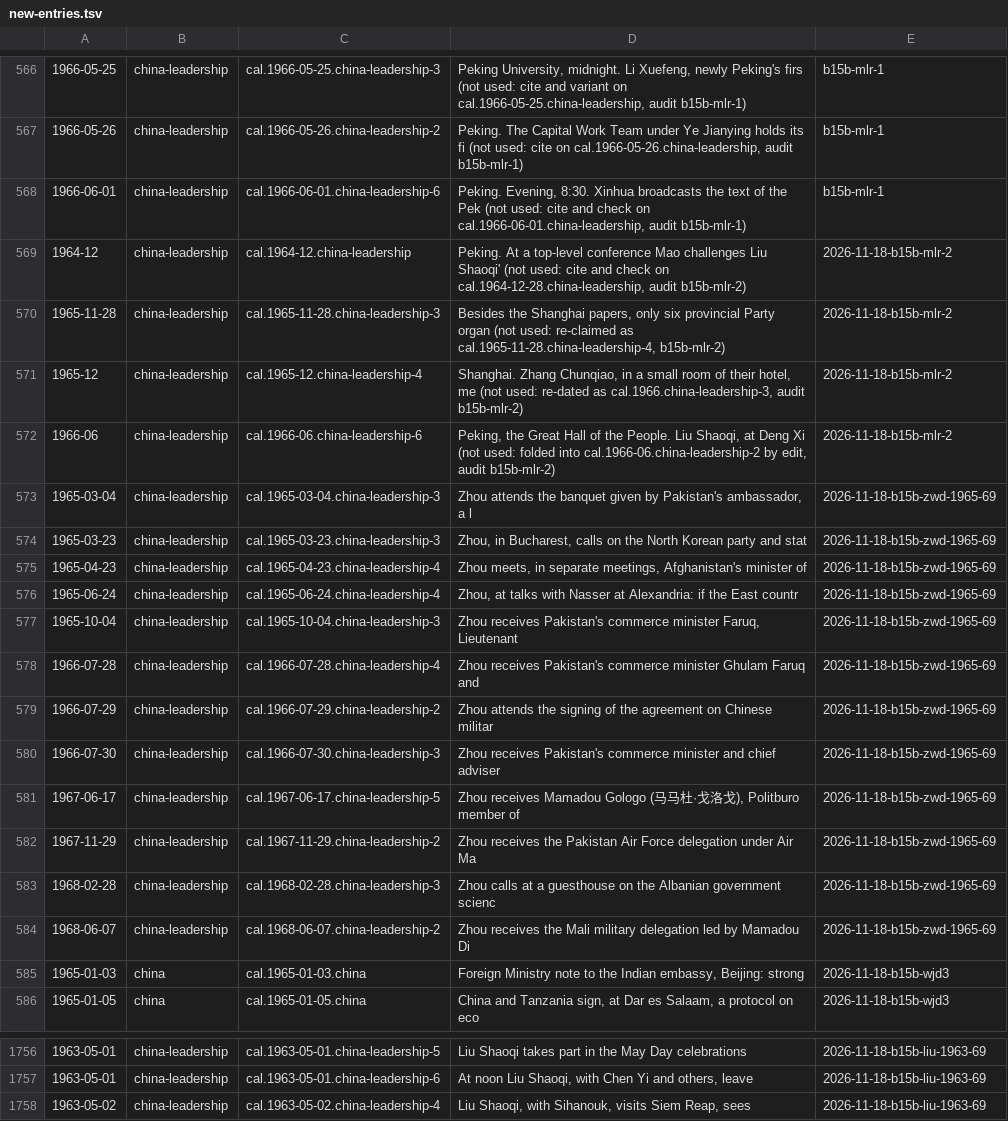
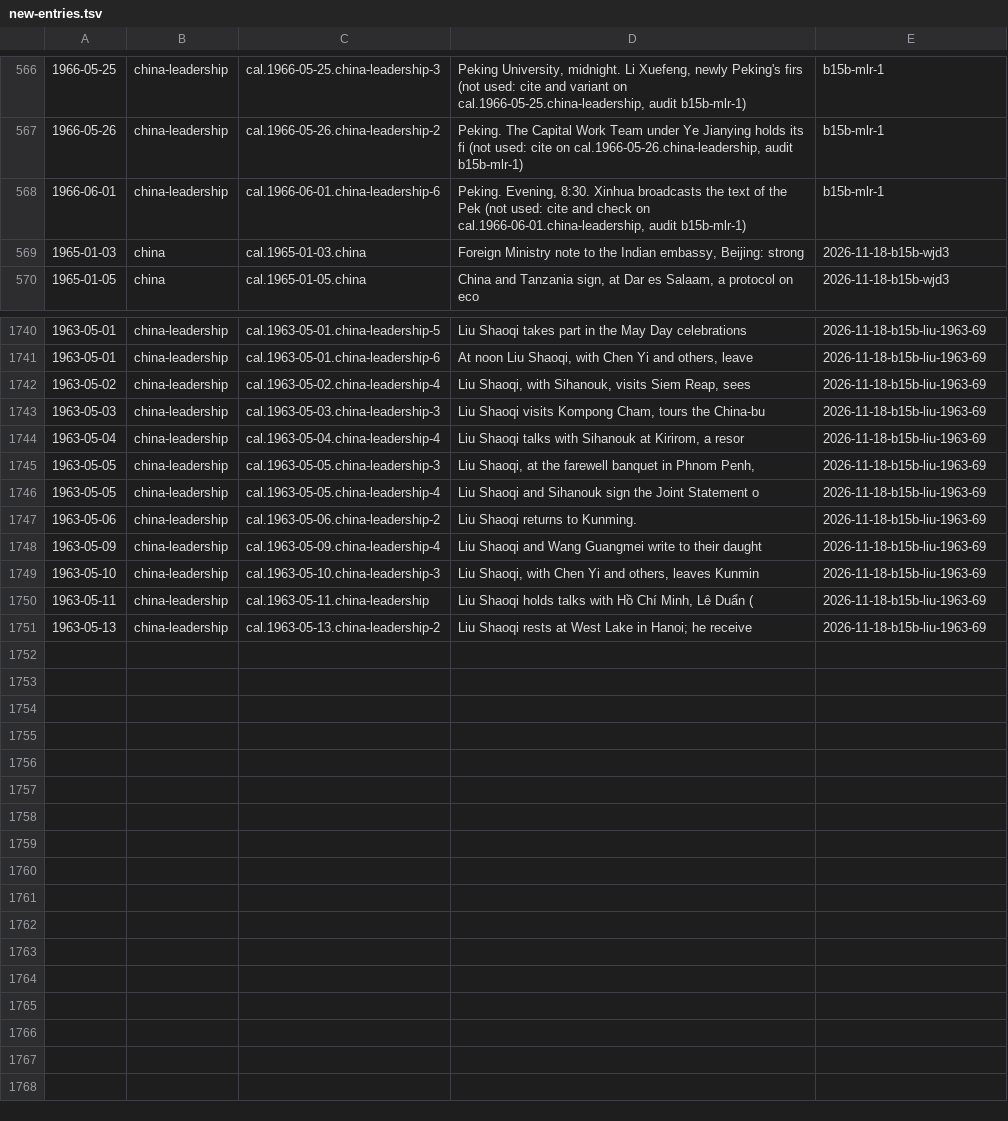
Before and after one commit to Impending2223/bib, a TSV file: inbox/new-entries.tsv, drawn as a sheet; only a part is shown, gaps mark what is left out; removed rows and columns are numbered as before the commit, all else as after; the diff names each change by its address in the sheet, - before the commit and + after, or states it on an @@ line.

```diff
--- a/inbox/new-entries.tsv
+++ b/inbox/new-entries.tsv
-row 569: 1964-12 | china-leadership | cal.1964-12.china-leadership | Peking. At a top-level conference Mao challenges Liu Shaoqi' (not used: cite and check on cal.1964-12-28.china-leadership, audit b15b-mlr-2) | 2026-11-18-b15b-mlr-2
-row 570: 1965-11-28 | china-leadership | cal.1965-11-28.china-leadership-3 | Besides the Shanghai papers, only six provincial Party organ (not used: re-claimed as cal.1965-11-28.china-leadership-4, b15b-mlr-2) | 2026-11-18-b15b-mlr-2
-row 571: 1965-12 | china-leadership | cal.1965-12.china-leadership-4 | Shanghai. Zhang Chunqiao, in a small room of their hotel, me (not used: re-dated as cal.1966.china-leadership-3, audit b15b-mlr-2) | 2026-11-18-b15b-mlr-2
-row 572: 1966-06 | china-leadership | cal.1966-06.china-leadership-6 | Peking, the Great Hall of the People. Liu Shaoqi, at Deng Xi (not used: folded into cal.1966-06.china-leadership-2 by edit, audit b15b-mlr-2) | 2026-11-18-b15b-mlr-2
-row 573: 1965-03-04 | china-leadership | cal.1965-03-04.china-leadership-3 | Zhou attends the banquet given by Pakistan's ambassador, a l | 2026-11-18-b15b-zwd-1965-69
-row 574: 1965-03-23 | china-leadership | cal.1965-03-23.china-leadership-3 | Zhou, in Bucharest, calls on the North Korean party and stat | 2026-11-18-b15b-zwd-1965-69
-row 575: 1965-04-23 | china-leadership | cal.1965-04-23.china-leadership-4 | Zhou meets, in separate meetings, Afghanistan's minister of | 2026-11-18-b15b-zwd-1965-69
-row 576: 1965-06-24 | china-leadership | cal.1965-06-24.china-leadership-4 | Zhou, at talks with Nasser at Alexandria: if the East countr | 2026-11-18-b15b-zwd-1965-69
-row 577: 1965-10-04 | china-leadership | cal.1965-10-04.china-leadership-3 | Zhou receives Pakistan's commerce minister Faruq, Lieutenant | 2026-11-18-b15b-zwd-1965-69
-row 578: 1966-07-28 | china-leadership | cal.1966-07-28.china-leadership-4 | Zhou receives Pakistan's commerce minister Ghulam Faruq and | 2026-11-18-b15b-zwd-1965-69
-row 579: 1966-07-29 | china-leadership | cal.1966-07-29.china-leadership-2 | Zhou attends the signing of the agreement on Chinese militar | 2026-11-18-b15b-zwd-1965-69
-row 580: 1966-07-30 | china-leadership | cal.1966-07-30.china-leadership-3 | Zhou receives Pakistan's commerce minister and chief adviser | 2026-11-18-b15b-zwd-1965-69
-row 581: 1967-06-17 | china-leadership | cal.1967-06-17.china-leadership-5 | Zhou receives Mamadou Gologo (马马杜·戈洛戈), Politburo member of | 2026-11-18-b15b-zwd-1965-69
-row 582: 1967-11-29 | china-leadership | cal.1967-11-29.china-leadership-2 | Zhou receives the Pakistan Air Force delegation under Air Ma | 2026-11-18-b15b-zwd-1965-69
-row 583: 1968-02-28 | china-leadership | cal.1968-02-28.china-leadership-3 | Zhou calls at a guesthouse on the Albanian government scienc | 2026-11-18-b15b-zwd-1965-69
-row 584: 1968-06-07 | china-leadership | cal.1968-06-07.china-leadership-2 | Zhou receives the Mali military delegation led by Mamadou Di | 2026-11-18-b15b-zwd-1965-69
+row 1743: 1963-05-03 | china-leadership | cal.1963-05-03.china-leadership-3 | Liu Shaoqi visits Kompong Cham, tours the China-bu | 2026-11-18-b15b-liu-1963-69
+row 1744: 1963-05-04 | china-leadership | cal.1963-05-04.china-leadership-4 | Liu Shaoqi talks with Sihanouk at Kirirom, a resor | 2026-11-18-b15b-liu-1963-69
+row 1745: 1963-05-05 | china-leadership | cal.1963-05-05.china-leadership-3 | Liu Shaoqi, at the farewell banquet in Phnom Penh, | 2026-11-18-b15b-liu-1963-69
+row 1746: 1963-05-05 | china-leadership | cal.1963-05-05.china-leadership-4 | Liu Shaoqi and Sihanouk sign the Joint Statement o | 2026-11-18-b15b-liu-1963-69
+row 1747: 1963-05-06 | china-leadership | cal.1963-05-06.china-leadership-2 | Liu Shaoqi returns to Kunming. | 2026-11-18-b15b-liu-1963-69
+row 1748: 1963-05-09 | china-leadership | cal.1963-05-09.china-leadership-4 | Liu Shaoqi and Wang Guangmei write to their daught | 2026-11-18-b15b-liu-1963-69
+row 1749: 1963-05-10 | china-leadership | cal.1963-05-10.china-leadership-3 | Liu Shaoqi, with Chen Yi and others, leaves Kunmin | 2026-11-18-b15b-liu-1963-69
+row 1750: 1963-05-11 | china-leadership | cal.1963-05-11.china-leadership | Liu Shaoqi holds talks with Hồ Chí Minh, Lê Duẩn ( | 2026-11-18-b15b-liu-1963-69
+row 1751: 1963-05-13 | china-leadership | cal.1963-05-13.china-leadership-2 | Liu Shaoqi rests at West Lake in Hanoi; he receive | 2026-11-18-b15b-liu-1963-69
```
